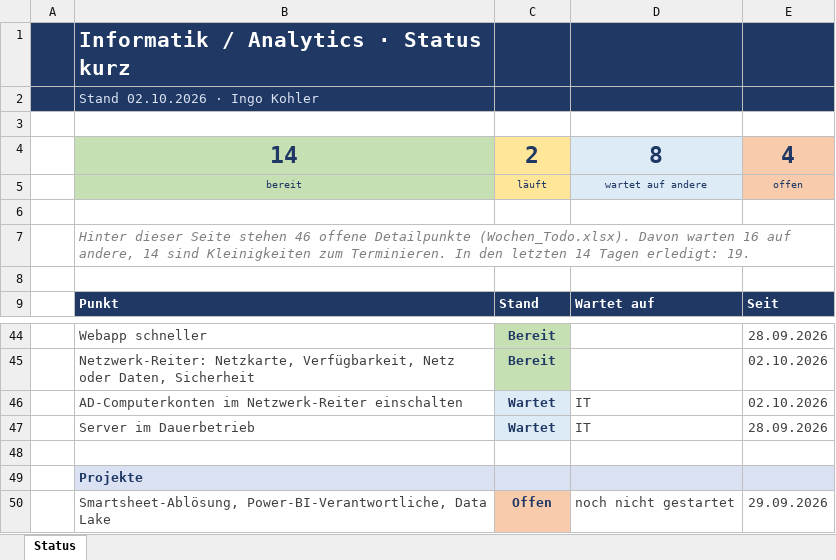
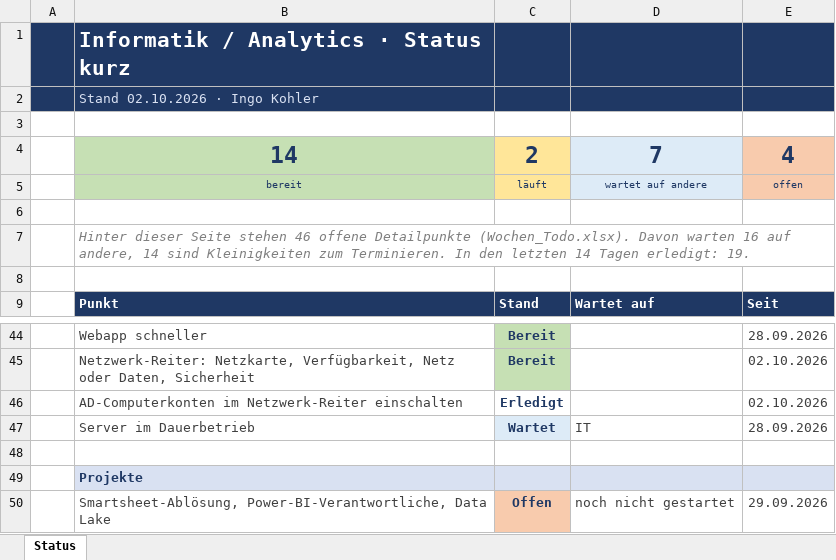
Before and after one commit to metacube2/Ai, an Excel workbook: TrafagSalesExporter/projektmanagement/Status_kurz.xlsx, sheet Status, drawn as a sheet; only a part is shown, gaps mark what is left out; values as stored, in another font and other column widths than the file's, no borders; the diff names each change by its address in the sheet, - before the commit and + after, or states it on an @@ line.

```diff
--- a/TrafagSalesExporter/projektmanagement/Status_kurz.xlsx (sheet Status)
+++ b/TrafagSalesExporter/projektmanagement/Status_kurz.xlsx (sheet Status)
-D4: 8
+D4: 7
-C46: Wartet
+C46: Erledigt
-C46 fill: #DDEBF7
+C46 fill: none
-D46: IT
+D46: (empty)
```
Also changed, not shown: TrafagSalesExporter/projektmanagement/Wochen_Todo.xlsx, 6 other files.
